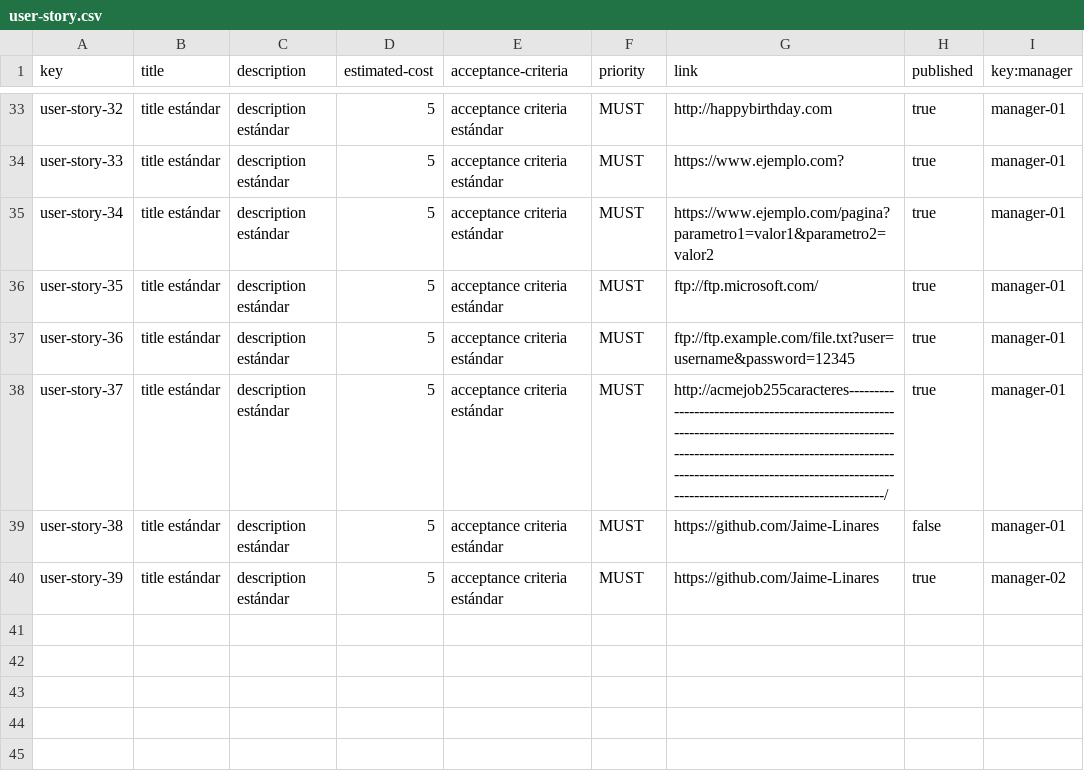
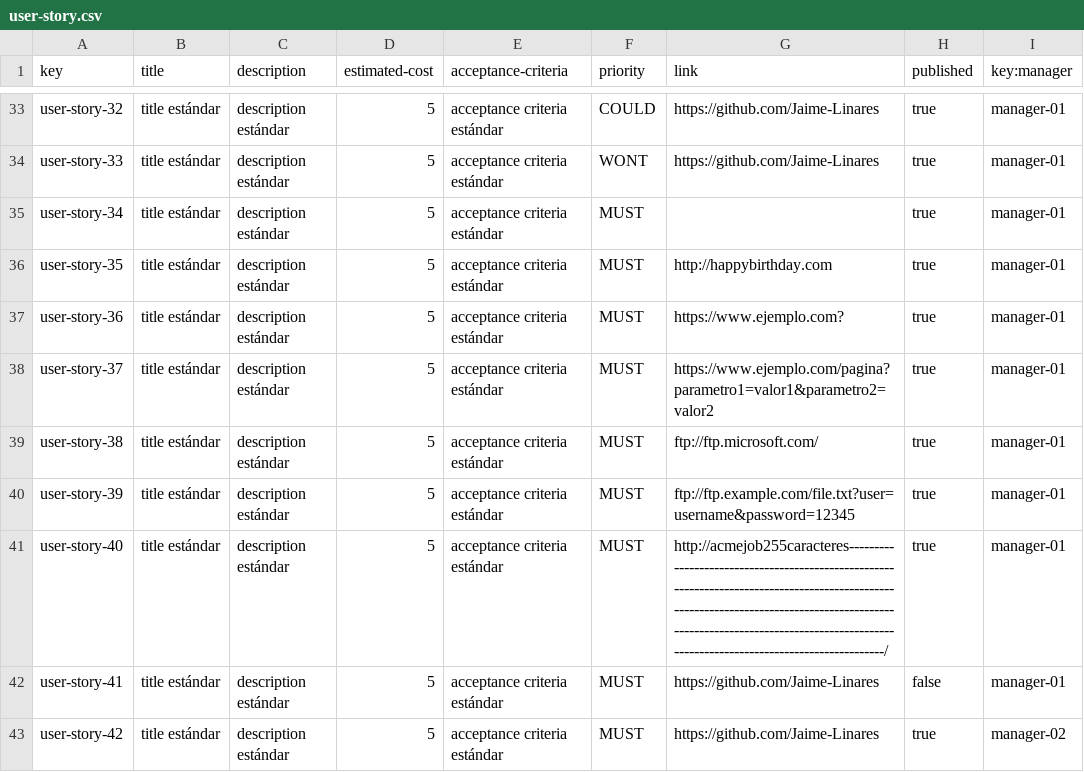
Before and after one commit to alvaroChico2408/Acme-SF-D04, a CSV file: src/main/webapp/WEB-INF/resources/sample-data/user-story.csv, drawn as a sheet; only a part is shown, gaps mark what is left out; the diff covers the shown part only; the diff names each change by its address in the sheet, - before the commit and + after, or states it on an @@ line.

```diff
--- a/src/main/webapp/WEB-INF/resources/sample-data/user-story.csv
+++ b/src/main/webapp/WEB-INF/resources/sample-data/user-story.csv
-F33 (priority): MUST
+F33 (priority): COULD
-G33 (link): http://happybirthday.com
+G33 (link): https://github.com/Jaime-Linares
-F34 (priority): MUST
+F34 (priority): WONT
-G34 (link): https://www.ejemplo.com?
+G34 (link): https://github.com/Jaime-Linares
-G35 (link): https://www.ejemplo.com/pagina?parametro1=valor1&parametro2=valor2
+G35 (link): (empty)
-G36 (link): ftp://ftp.microsoft.com/
+G36 (link): http://happybirthday.com
-G37 (link): ftp://ftp.example.com/file.txt?user=username&password=12345
+G37 (link): https://www.ejemplo.com?
-G38 (link): http://acmejob255caracteres-----------------------------------------------------------------------------------------------------------------------------------------------------------------------------------------------------------------------------------/
+G38 (link): https://www.ejemplo.com/pagina?parametro1=valor1&parametro2=valor2
-G39 (link): https://github.com/Jaime-Linares
+G39 (link): ftp://ftp.microsoft.com/
-H39 (published): false
+H39 (published): true
-G40 (link): https://github.com/Jaime-Linares
+G40 (link): ftp://ftp.example.com/file.txt?user=username&password=12345
-I40 (key:manager): manager-02
+I40 (key:manager): manager-01
+row 41: user-story-40 | title estándar | description estándar | 5 | acceptance criteria estándar | MUST | http://acmejob255caracteres-----------------------------------------------------------------------------------------------------------------------------------------------------------------------------------------------------------------------------------/ | true | manager-01
+row 42: user-story-41 | title estándar | description estándar | 5 | acceptance criteria estándar | MUST | https://github.com/Jaime-Linares | false | manager-01
+row 43: user-story-42 | title estándar | description estándar | 5 | acceptance criteria estándar | MUST | https://github.com/Jaime-Linares | true | manager-02
```
Also changed, not shown: 32 edited cells elsewhere in this file, src/main/webapp/WEB-INF/resources/sample-data/project.csv, src/main/webapp/WEB-INF/resources/sample-data/user-account.csv, 2 other files.
